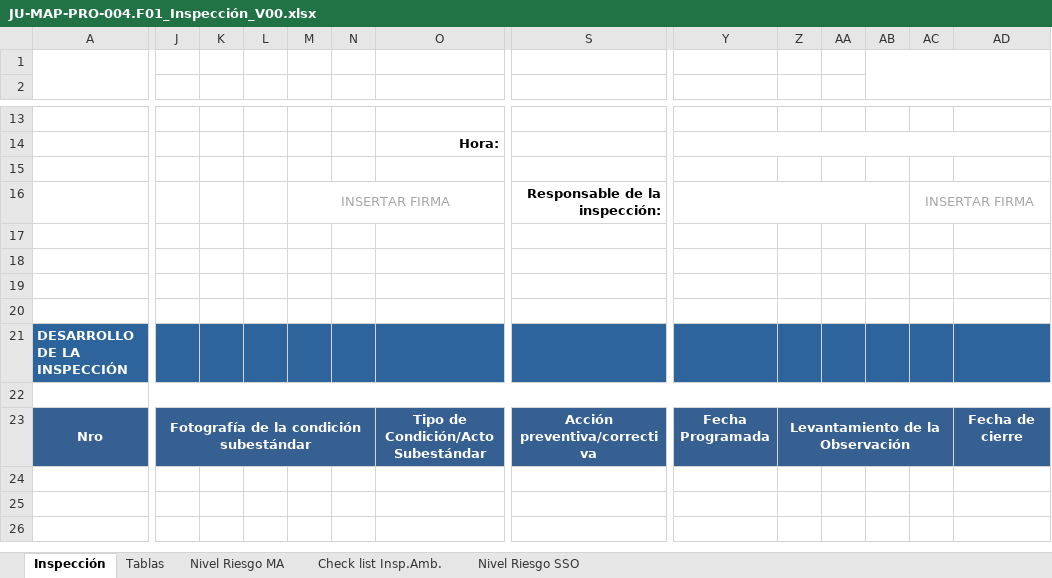
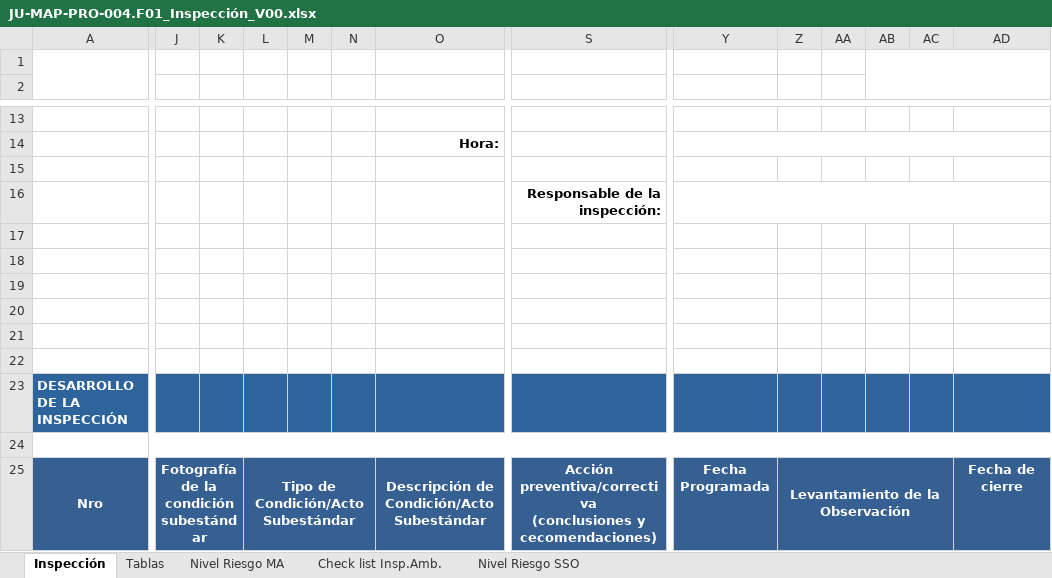
Before and after one commit to Jhonnymv/Gestiona, an Excel workbook: GestionAmbiental/wwwroot/ExcelTemplates/Inspecciones/JU-MAP-PRO-004.F01_Inspección_V00.xlsx, sheet Inspección, drawn as a sheet; only a part is shown, gaps mark what is left out; values as stored, in another font and other column widths than the file's, no borders; charts and pictures not drawn; removed rows and columns are numbered as before the commit, all else as after; rows hold the shown columns only; ↵ is a line break in a cell; the diff covers the shown part only; the diff names each change by its address in the sheet, - before the commit and + after, or states it on an @@ line.

Commit message:
Cambios: nuevo campo inspecciones ResponsableMarc2 y cambios en formatos de descarga inspecciones

```diff
--- a/GestionAmbiental/wwwroot/ExcelTemplates/Inspecciones/JU-MAP-PRO-004.F01_Inspección_V00.xlsx (sheet Inspección)
+++ b/GestionAmbiental/wwwroot/ExcelTemplates/Inspecciones/JU-MAP-PRO-004.F01_Inspección_V00.xlsx (sheet Inspección)
-M16: INSERTAR FIRMA
+M16: (empty)
-M16:O16 merged
-Y16:AB16 merged
+Y16:AD16 merged
-AC16: INSERTAR FIRMA
+AC16: (empty)
-AC16:AD16 merged
+row 19: (empty)
+row 20: (empty)
-J23:N23 merged
+J25:K25 merged
-L25: (empty)
+L25: Tipo de Condición/Acto Subestándar
+L25:N25 merged
-O25: Tipo de Condición/Acto Subestándar
+O25: Descripción de Condición/Acto Subestándar
-S25: Acción preventiva/correctiva
+S25: Acción preventiva/correctiva ↵ (conclusiones y cecomendaciones)
```
Also changed, not shown: merged cells elsewhere in this sheet, 20 other files.
